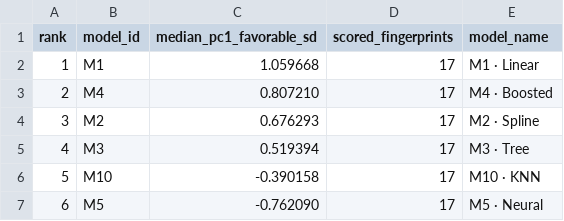
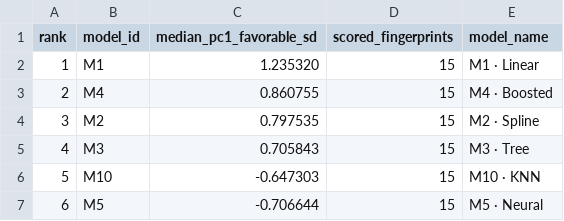
Before and after one commit to T-Burton-ND/TDNet, a CSV file: publication/2026/week_05/post_game/scientific/current_season_f0_f17_market/figures/scientific_2026_pca_model_ranking.csv, drawn as a sheet.

```diff
--- a/publication/2026/week_05/post_game/scientific/current_season_f0_f17_market/figures/scientific_2026_pca_model_ranking.csv
+++ b/publication/2026/week_05/post_game/scientific/current_season_f0_f17_market/figures/scientific_2026_pca_model_ranking.csv
@@ -1,7 +1,7 @@
 rank,model_id,median_pc1_favorable_sd,scored_fingerprints,model_name
-1,M1,1.059668,17,M1 · Linear
-2,M4,0.807210,17,M4 · Boosted
-3,M2,0.676293,17,M2 · Spline
-4,M3,0.519394,17,M3 · Tree
-5,M10,-0.390158,17,M10 · KNN
-6,M5,-0.762090,17,M5 · Neural
+1,M1,1.235320,15,M1 · Linear
+2,M4,0.860755,15,M4 · Boosted
+3,M2,0.797535,15,M2 · Spline
+4,M3,0.705843,15,M3 · Tree
+5,M10,-0.647303,15,M10 · KNN
+6,M5,-0.706644,15,M5 · Neural
```
Also changed, not shown: publication/2026/week_05/post_game/scientific/current_season_f0_f17_market/figures/scientific_2026_pca_fingerprint_ranking.csv, publication/2026/week_05/post_game/scientific/current_season_f0_f17_market/figures/scientific_2026_pca_pair_ranking.csv, 31 other files.
